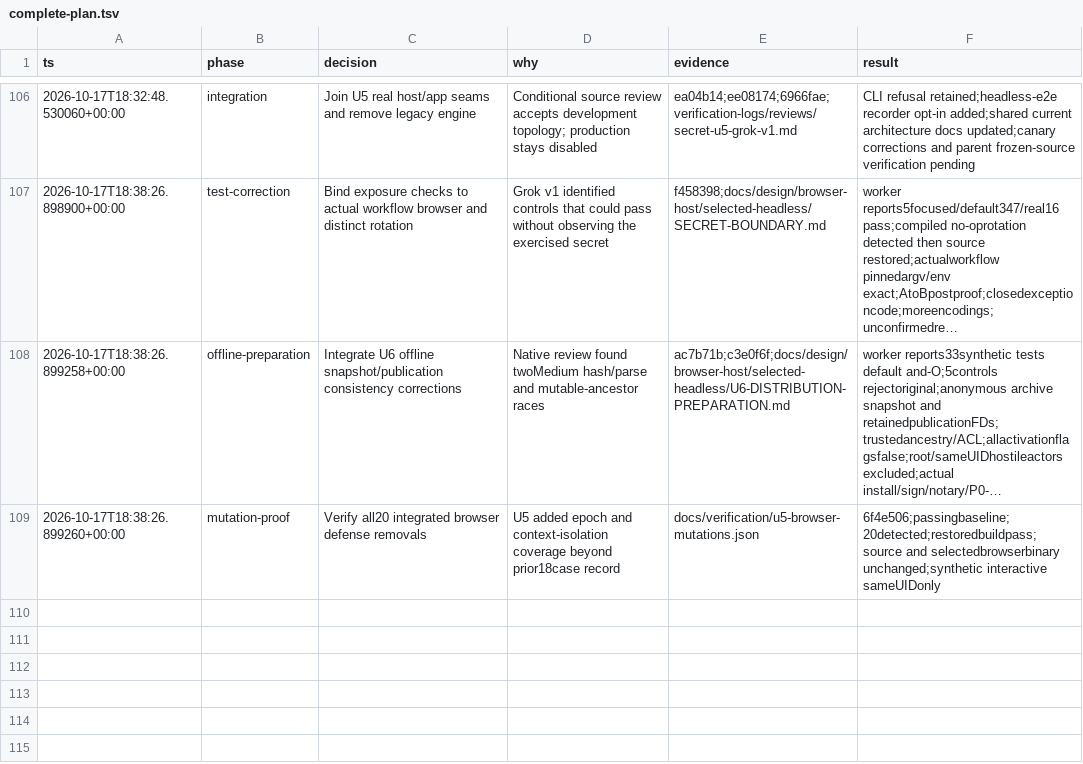
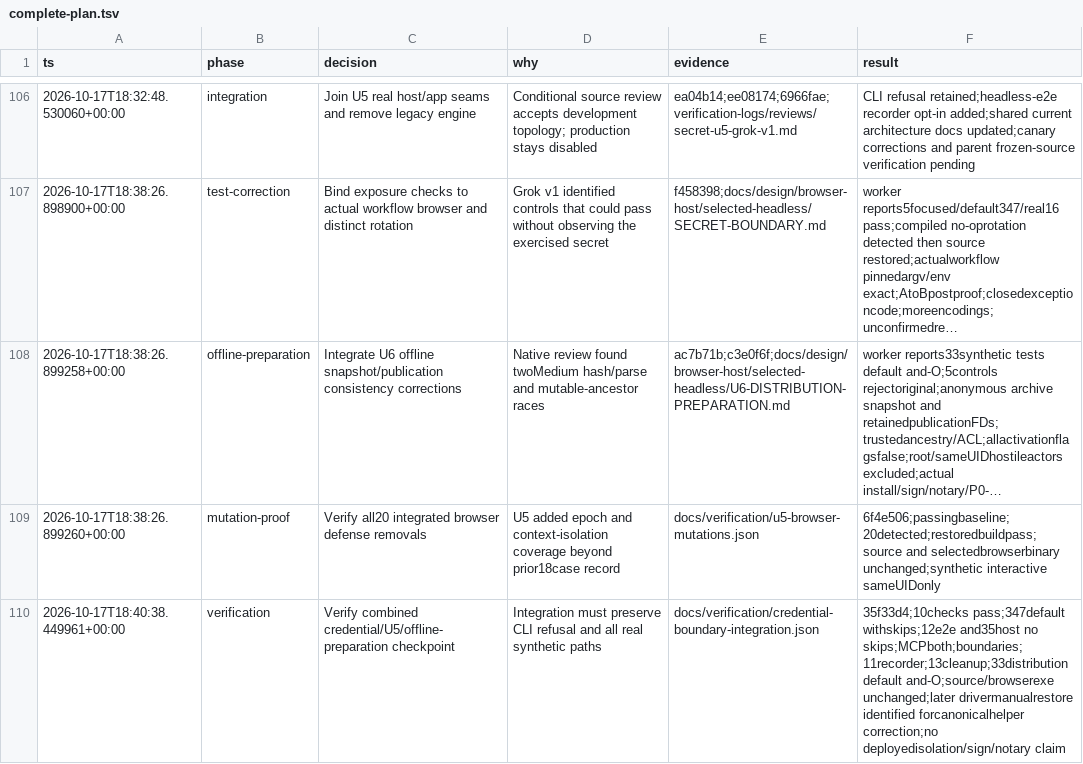
Before and after one commit to Fannolo/agent-vault, a TSV file: .audit/complete-plan.tsv, drawn as a sheet; only a part is shown, gaps mark what is left out; long unchanged cells end in ….

Commit message:
Record passing integrated credential boundary and offline staging checks

```diff
--- a/.audit/complete-plan.tsv
+++ b/.audit/complete-plan.tsv
@@ -109 +109,2 @@ ts	phase	decision	why	evidence	result
 2026-10-17T18:38:26.899260+00:00	mutation-proof	Verify all20 integrated browser defense removals	U5 added epoch and context-isolation coverage beyond prior18case record	docs/verification/u5-browser-mutations.json	6f4e506;passingbaseline;20detected;restoredbuildpass;source and selectedbrowserbinary unchanged;synthetic interactive sameUIDonly
+2026-10-17T18:40:38.449961+00:00	verification	Verify combined credential/U5/offline-preparation checkpoint	Integration must preserve CLI refusal and all real synthetic paths	docs/verification/credential-boundary-integration.json	35f33d4;10checks pass;347default withskips;12e2e and35host no skips;MCPboth;boundaries;11recorder;13cleanup;33distribution default and-O;source/browserexe unchanged;later drivermanualrestore identified forcanonicalhelper correction;no deployedisolation/sign/notary claim
```
Also changed, not shown: 2 other files.
